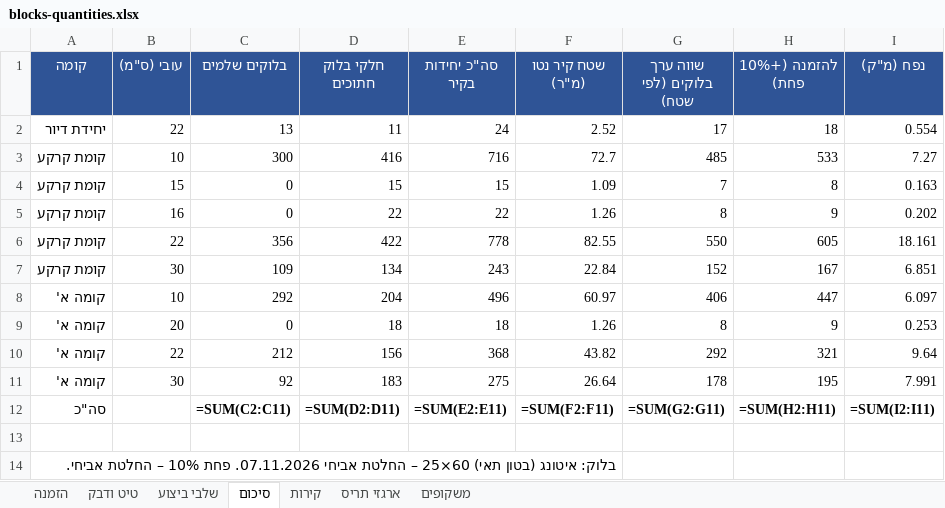
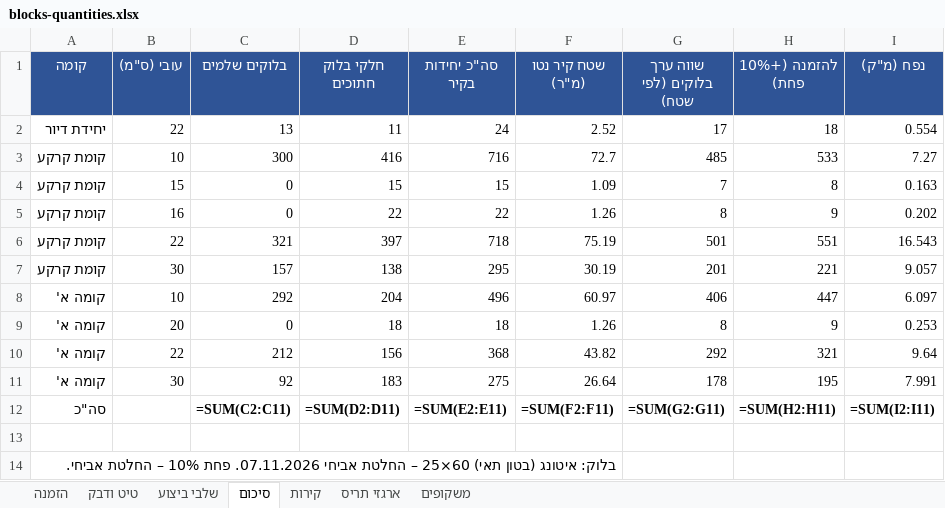
Before and after one commit to 123avihai-collab/House-3d, an Excel workbook: docs/quantities/blocks-quantities.xlsx, sheet סיכום, drawn as a sheet; values as stored, in another font and other column widths than the file's, no borders; formulas without a stored value are shown as written; removed rows and columns are numbered as before the commit, all else as after; the diff names each change by its address in the sheet, - before the commit and + after, or states it on an @@ line.

```diff
--- a/docs/quantities/blocks-quantities.xlsx (sheet סיכום)
+++ b/docs/quantities/blocks-quantities.xlsx (sheet סיכום)
-row 6: קומת קרקע | 22 | 356 | 422 | 778 | 82.55 | 550 | 605 | 18.161
-row 7: קומת קרקע | 30 | 109 | 134 | 243 | 22.84 | 152 | 167 | 6.851
+row 6: קומת קרקע | 22 | 321 | 397 | 718 | 75.19 | 501 | 551 | 16.543
+row 7: קומת קרקע | 30 | 157 | 138 | 295 | 30.19 | 201 | 221 | 9.057
```
Also changed, not shown: sheet טיט ודבק, sheet קירות, sheet הזמנה, sheet ארגזי תריס, sheet משקופים, 9 other files.
